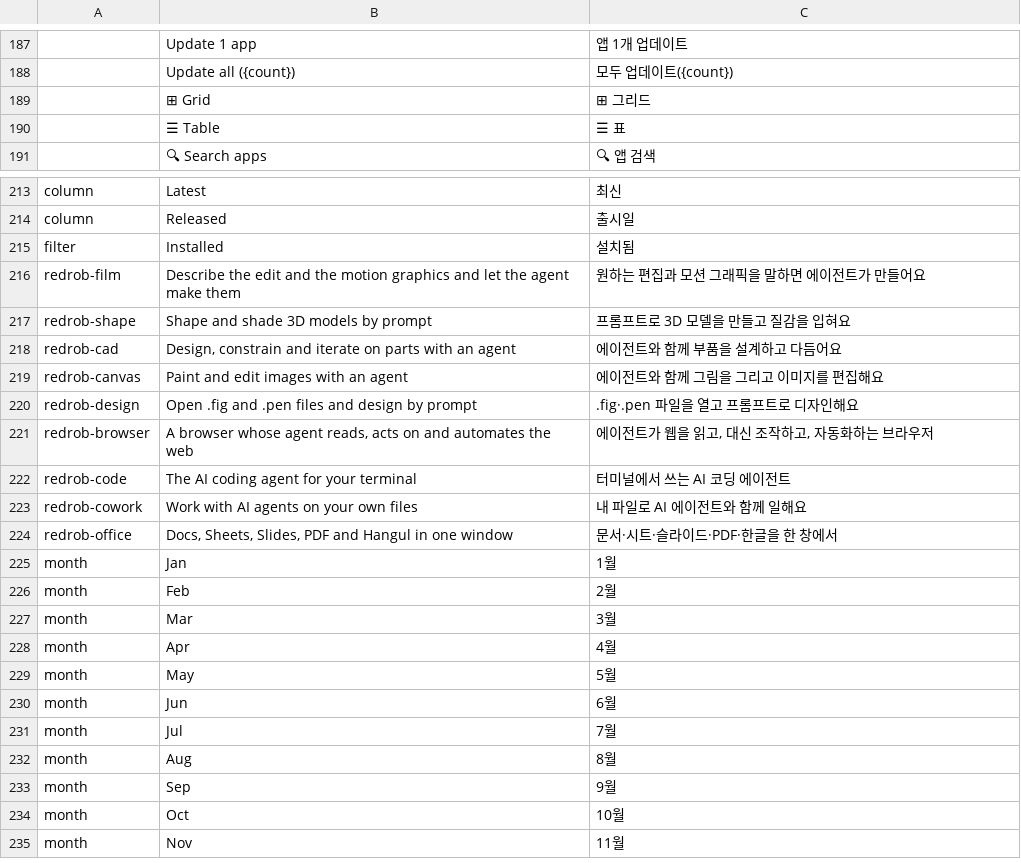
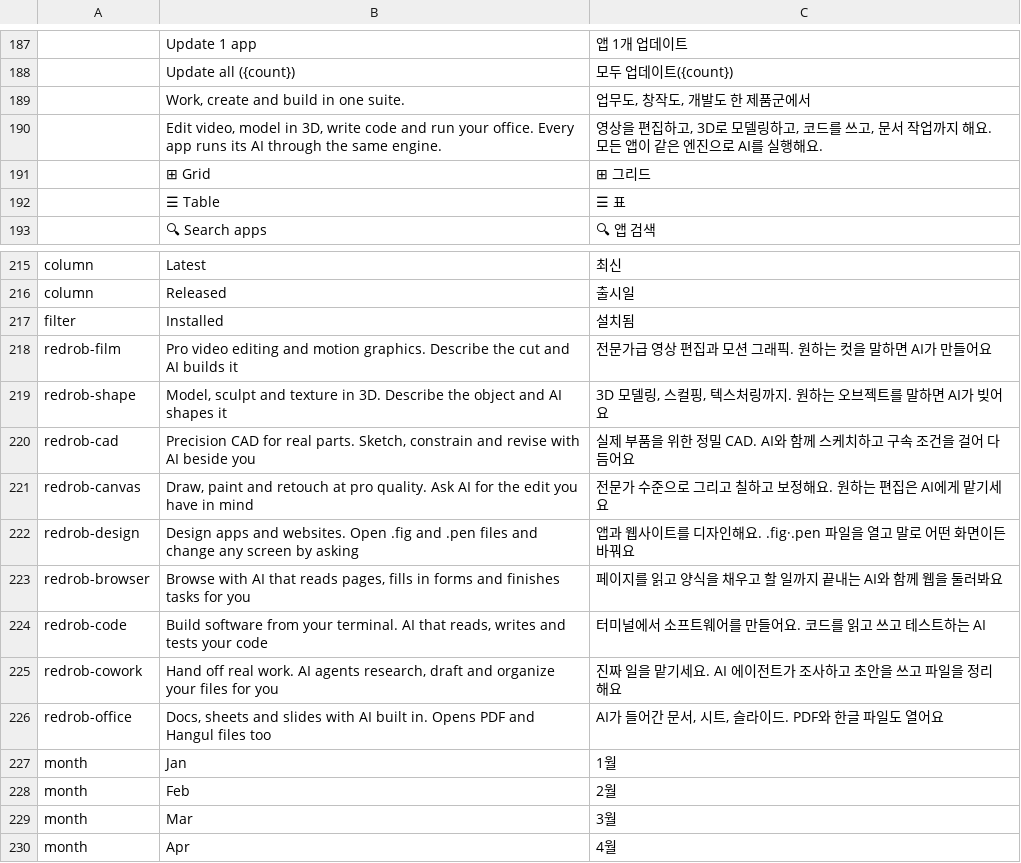
Before and after one commit to redrob-labs/redrob-launcher, a TSV file: crates/ui-egui/src/i18n/ko.tsv, drawn as a sheet; only a part is shown, gaps mark what is left out; the shorter side is filled out with more unchanged rows.

```diff
--- a/crates/ui-egui/src/i18n/ko.tsv
+++ b/crates/ui-egui/src/i18n/ko.tsv
@@ -188,2 +188,4 @@
 	Update all ({count})	모두 업데이트({count})
+	Work, create and build in one suite.	업무도, 창작도, 개발도 한 제품군에서
+	Edit video, model in 3D, write code and run your office. Every app runs its AI through the same engine.	영상을 편집하고, 3D로 모델링하고, 코드를 쓰고, 문서 작업까지 해요. 모든 앱이 같은 엔진으로 AI를 실행해요.
 	⊞  Grid	⊞  그리드
@@ -215,11 +217,11 @@ column	Released	출시일
 filter	Installed	설치됨
-redrob-film	Describe the edit and the motion graphics and let the agent make them	원하는 편집과 모션 그래픽을 말하면 에이전트가 만들어요
-redrob-shape	Shape and shade 3D models by prompt	프롬프트로 3D 모델을 만들고 질감을 입혀요
-redrob-cad	Design, constrain and iterate on parts with an agent	에이전트와 함께 부품을 설계하고 다듬어요
-redrob-canvas	Paint and edit images with an agent	에이전트와 함께 그림을 그리고 이미지를 편집해요
-redrob-design	Open .fig and .pen files and design by prompt	.fig·.pen 파일을 열고 프롬프트로 디자인해요
-redrob-browser	A browser whose agent reads, acts on and automates the web	에이전트가 웹을 읽고, 대신 조작하고, 자동화하는 브라우저
-redrob-code	The AI coding agent for your terminal	터미널에서 쓰는 AI 코딩 에이전트
-redrob-cowork	Work with AI agents on your own files	내 파일로 AI 에이전트와 함께 일해요
-redrob-office	Docs, Sheets, Slides, PDF and Hangul in one window	문서·시트·슬라이드·PDF·한글을 한 창에서
+redrob-film	Pro video editing and motion graphics. Describe the cut and AI builds it	전문가급 영상 편집과 모션 그래픽. 원하는 컷을 말하면 AI가 만들어요
+redrob-shape	Model, sculpt and texture in 3D. Describe the object and AI shapes it	3D 모델링, 스컬핑, 텍스처링까지. 원하는 오브젝트를 말하면 AI가 빚어요
+redrob-cad	Precision CAD for real parts. Sketch, constrain and revise with AI beside you	실제 부품을 위한 정밀 CAD. AI와 함께 스케치하고 구속 조건을 걸어 다듬어요
+redrob-canvas	Draw, paint and retouch at pro quality. Ask AI for the edit you have in mind	전문가 수준으로 그리고 칠하고 보정해요. 원하는 편집은 AI에게 맡기세요
+redrob-design	Design apps and websites. Open .fig and .pen files and change any screen by asking	앱과 웹사이트를 디자인해요. .fig·.pen 파일을 열고 말로 어떤 화면이든 바꿔요
+redrob-browser	Browse with AI that reads pages, fills in forms and finishes tasks for you	페이지를 읽고 양식을 채우고 할 일까지 끝내는 AI와 함께 웹을 둘러봐요
+redrob-code	Build software from your terminal. AI that reads, writes and tests your code	터미널에서 소프트웨어를 만들어요. 코드를 읽고 쓰고 테스트하는 AI
+redrob-cowork	Hand off real work. AI agents research, draft and organize your files for you	진짜 일을 맡기세요. AI 에이전트가 조사하고 초안을 쓰고 파일을 정리해요
+redrob-office	Docs, sheets and slides with AI built in. Opens PDF and Hangul files too	AI가 들어간 문서, 시트, 슬라이드. PDF와 한글 파일도 열어요
 month	Jan	1월
```
Also changed, not shown: 12 other files.
